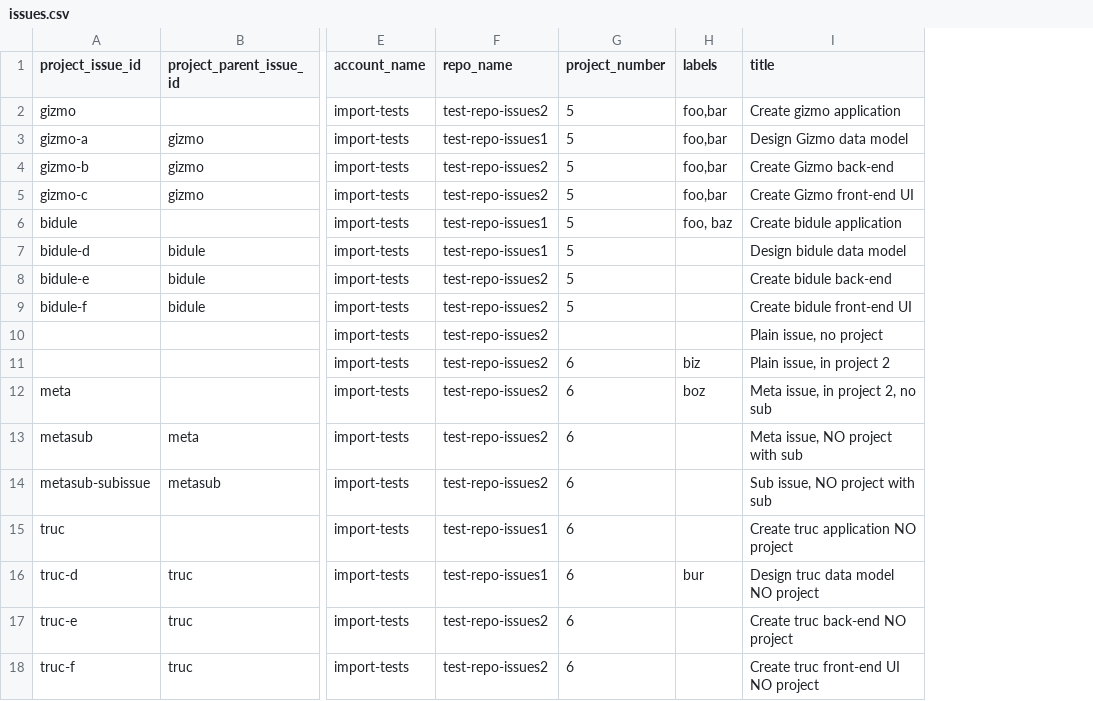
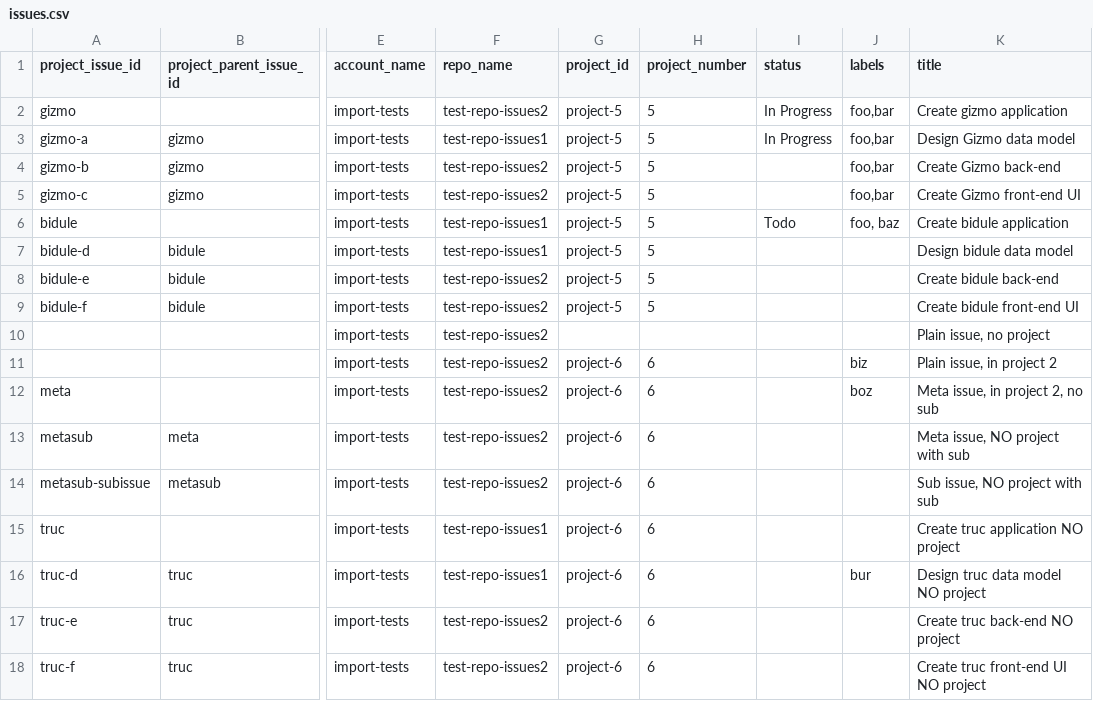
Before and after one commit to aboutcode-org/github-import-issues-csv, a CSV file: issues.csv, drawn as a sheet; only a part is shown, gaps mark what is left out; the diff names each change by its address in the sheet, - before the commit and + after, or states it on an @@ line.

```diff
--- a/issues.csv
+++ b/issues.csv
+column G (project_id), rows 2-18: project-5 | project-5 | project-5 | project-5 | project-5 | project-5 | project-5 | project-5 |  | project-6 | project-6 | project-6 | project-6 | project-6 | project-6 | project-6 | project-6
+column I (status), rows 2-6: In Progress | In Progress |  |  | Todo
```
Also changed, not shown: 2 other files.
